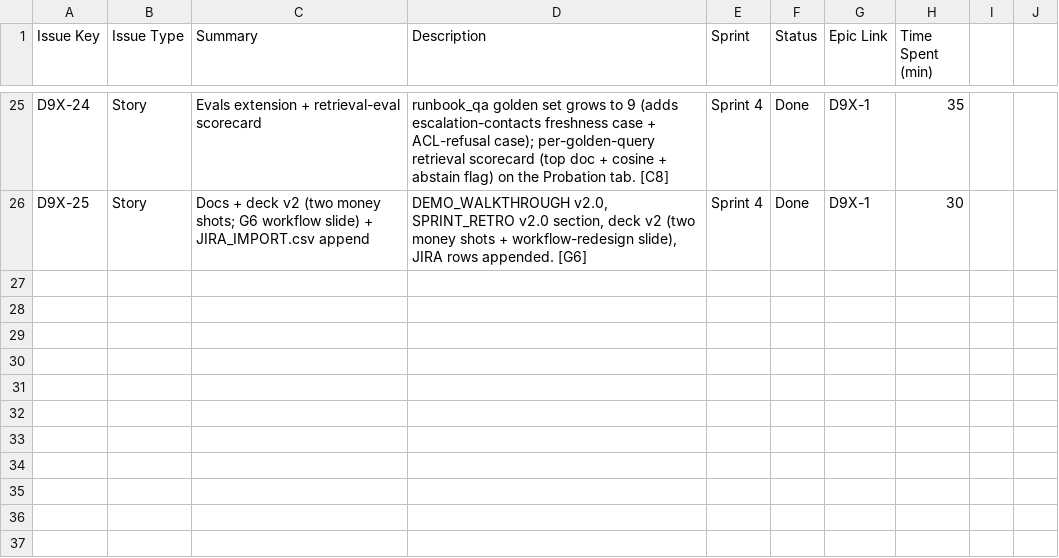
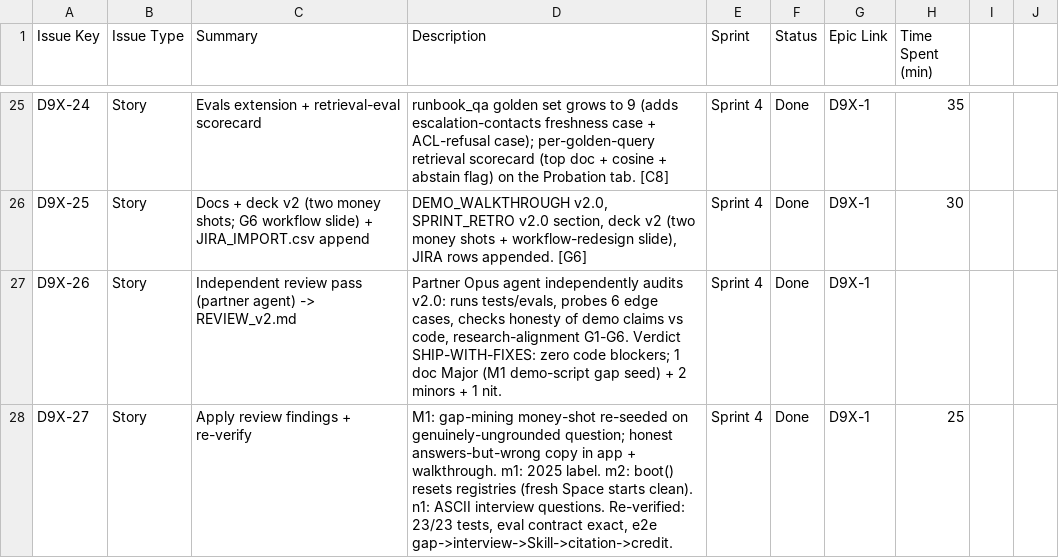
Before and after one commit to vijayarajks639-afk/day_9x, a CSV file: JIRA_IMPORT.csv, drawn as a sheet; only a part is shown, gaps mark what is left out.

```diff
--- a/JIRA_IMPORT.csv
+++ b/JIRA_IMPORT.csv
@@ -26 +26,3 @@ D9X-24,Story,Evals extension + retrieval-eval scorecard,"runbook_qa golden set g
 D9X-25,Story,Docs + deck v2 (two money shots; G6 workflow slide) + JIRA_IMPORT.csv append,"DEMO_WALKTHROUGH v2.0, SPRINT_RETRO v2.0 section, deck v2 (two money shots + workflow-redesign slide), JIRA rows appended. [G6]",Sprint 4,Done,D9X-1,30
+D9X-26,Story,Independent review pass (partner agent) -> REVIEW_v2.md,"Partner Opus agent independently audits v2.0: runs tests/evals, probes 6 edge cases, checks honesty of demo claims vs code, research-alignment G1-G6. Verdict SHIP-WITH-FIXES: zero code blockers; 1 doc Major (M1 demo-script gap seed) + 2 minors + 1 nit.",Sprint 4,Done,D9X-1,
+D9X-27,Story,Apply review findings + re-verify,"M1: gap-mining money-shot re-seeded on genuinely-ungrounded question; honest answers-but-wrong copy in app + walkthrough. m1: 2025 label. m2: boot() resets registries (fresh Space starts clean). n1: ASCII interview questions. Re-verified: 23/23 tests, eval contract exact, e2e gap->interview->Skill->citation->credit.",Sprint 4,Done,D9X-1,25
```
